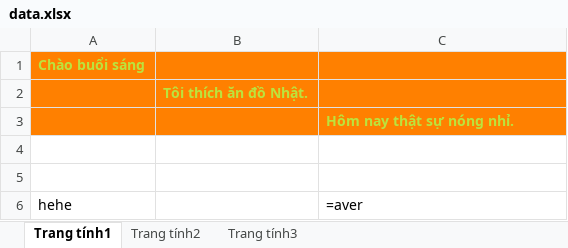
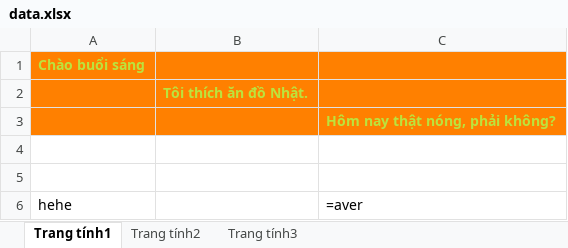
Before and after one commit to ayakase/ChatGPT-Translate-API, an Excel workbook: backend/translated/data.xlsx, sheet Trang tính1, drawn as a sheet; values as stored, in another font and other column widths than the file's, no borders; formulas without a stored value are shown as written; the diff names each change by its address in the sheet, - before the commit and + after, or states it on an @@ line.

```diff
--- a/backend/translated/data.xlsx (sheet Trang tính1)
+++ b/backend/translated/data.xlsx (sheet Trang tính1)
-C3: Hôm nay thật sự nóng nhỉ.
+C3: Hôm nay thật nóng, phải không?
```
Also changed, not shown: sheet Trang tính3, sheet Trang tính2, 6 other files.
